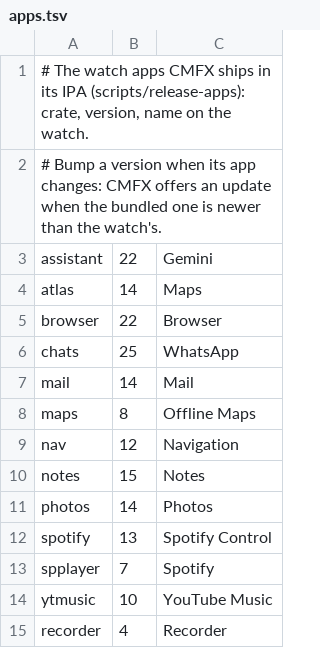
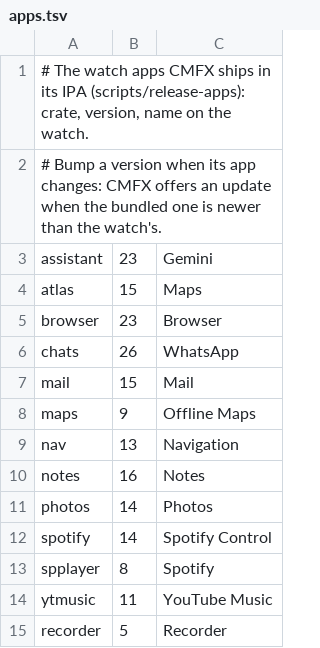
Before and after one commit to InukaAsith/cmf-watch-sdk, a TSV file: scripts/apps.tsv, drawn as a sheet.

```diff
--- a/scripts/apps.tsv
+++ b/scripts/apps.tsv
@@ -2,14 +2,14 @@
 # Bump a version when its app changes: CMFX offers an update when the bundled one is newer than the watch's.
-assistant	22	Gemini
-atlas	14	Maps
-browser	22	Browser
-chats	25	WhatsApp
-mail	14	Mail
-maps	8	Offline Maps
-nav	12	Navigation
-notes	15	Notes
+assistant	23	Gemini
+atlas	15	Maps
+browser	23	Browser
+chats	26	WhatsApp
+mail	15	Mail
+maps	9	Offline Maps
+nav	13	Navigation
+notes	16	Notes
 photos	14	Photos
-spotify	13	Spotify Control
-spplayer	7	Spotify
-ytmusic	10	YouTube Music
-recorder	4	Recorder
+spotify	14	Spotify Control
+spplayer	8	Spotify
+ytmusic	11	YouTube Music
+recorder	5	Recorder
```
Also changed, not shown: 7 other files.
